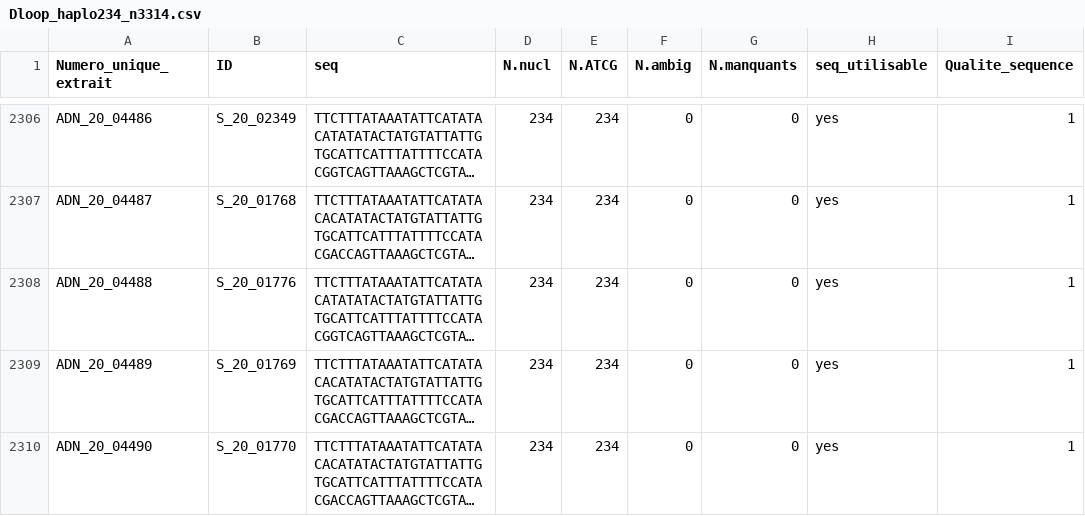
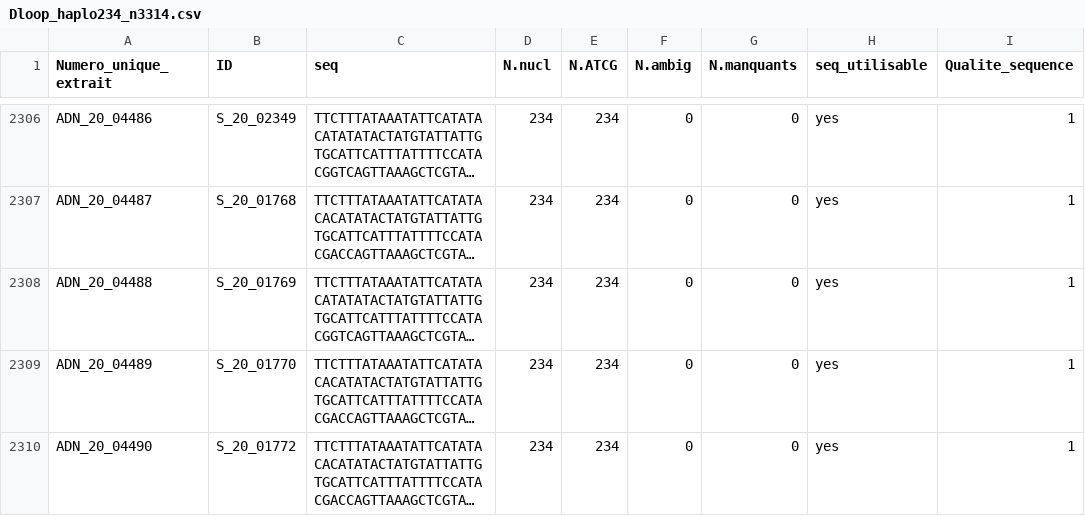
Before and after one commit to GenomicsMLI-DFO/Beluga_Dloop_PipelineHaplo, a CSV file: Dloop_haplo234_n3314.csv, drawn as a sheet; only a part is shown, gaps mark what is left out; long unchanged cells end in …; the diff covers the shown part only; the diff names each change by its address in the sheet, - before the commit and + after, or states it on an @@ line.

```diff
--- a/Dloop_haplo234_n3314.csv
+++ b/Dloop_haplo234_n3314.csv
-B2308 (ID): S_20_01776
+B2308 (ID): S_20_01769
-B2309 (ID): S_20_01769
+B2309 (ID): S_20_01770
-B2310 (ID): S_20_01770
+B2310 (ID): S_20_01772
```
Also changed, not shown: 30 edited cells elsewhere in this file, 1 other file.
